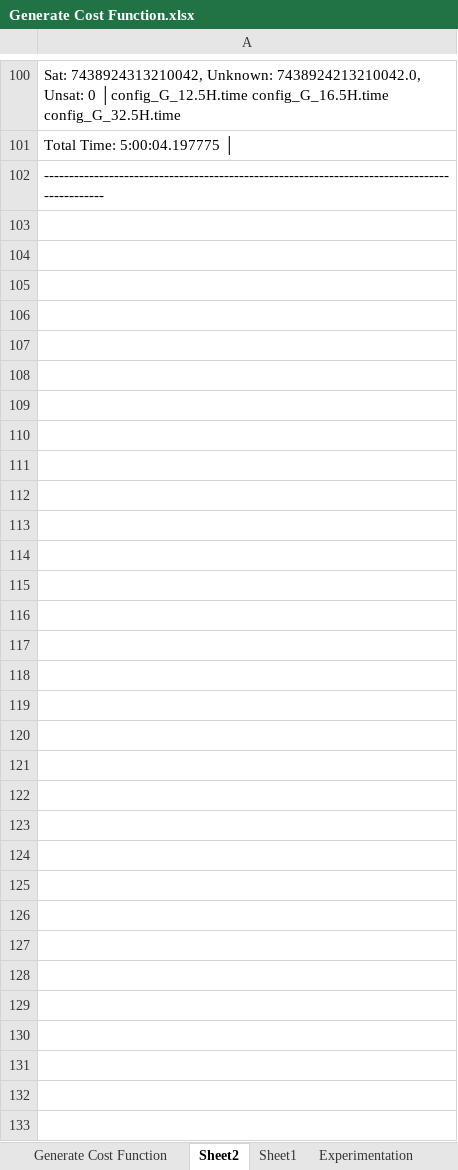
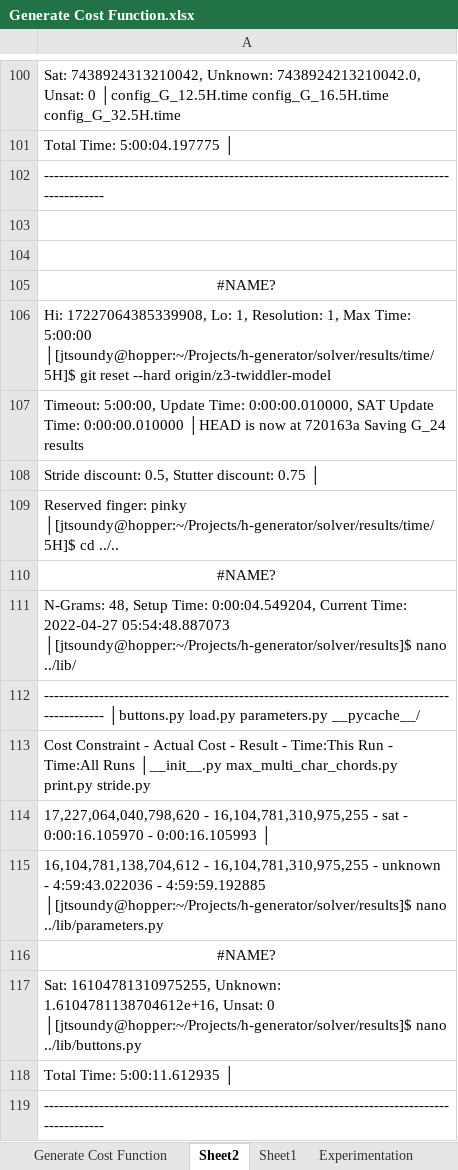
Before and after one commit to hbiede/h-generator, an Excel workbook: solver/Generate Cost Function.xlsx, sheet Sheet2, drawn as a sheet; only a part is shown, gaps mark what is left out; values as stored, in another font and other column widths than the file's, no borders; the diff names each change by its address in the sheet, - before the commit and + after, or states it on an @@ line.

Commit message:
Saving G_48 Results

```diff
--- a/solver/Generate Cost Function.xlsx (sheet Sheet2)
+++ b/solver/Generate Cost Function.xlsx (sheet Sheet2)
+row 103: (empty)
+row 104: (empty)
+row 105: #NAME?
+row 106: Hi: 17227064385339908, Lo: 1, Resolution: 1, Max Time: 5:00:00 │[jtsoundy@hopper:~/Projects/h-generator/solver/results/time/5H]$ git reset --hard origin/z3-twiddler-model
+row 107: Timeout: 5:00:00, Update Time: 0:00:00.010000, SAT Update Time: 0:00:00.010000 │HEAD is now at 720163a Saving G_24 results
+row 108: Stride discount: 0.5, Stutter discount: 0.75 │
+row 109: Reserved finger: pinky │[jtsoundy@hopper:~/Projects/h-generator/solver/results/time/5H]$ cd ../..
+row 110: #NAME?
+row 111: N-Grams: 48, Setup Time: 0:00:04.549204, Current Time: 2022-04-27 05:54:48.887073 │[jtsoundy@hopper:~/Projects/h-generator/solver/results]$ nano ../lib/
+row 112: --------------------------------------------------------------------------------------------- │buttons.py load.py parameters.py __pycache__/
+row 113: Cost Constraint - Actual Cost - Result - Time:This Run - Time:All Runs │__init__.py max_multi_char_chords.py print.py stride.py
+row 114: 17,227,064,040,798,620 - 16,104,781,310,975,255 - sat - 0:00:16.105970 - 0:00:16.105993 │
+row 115: 16,104,781,138,704,612 - 16,104,781,310,975,255 - unknown - 4:59:43.022036 - 4:59:59.192885 │[jtsoundy@hopper:~/Projects/h-generator/solver/results]$ nano ../lib/parameters.py
+row 116: #NAME?
+row 117: Sat: 16104781310975255, Unknown: 1.6104781138704612e+16, Unsat: 0 │[jtsoundy@hopper:~/Projects/h-generator/solver/results]$ nano ../lib/buttons.py
+row 118: Total Time: 5:00:11.612935 │
+row 119: ---------------------------------------------------------------------------------------------
```
Also changed, not shown: sheet Generate Cost Function.
